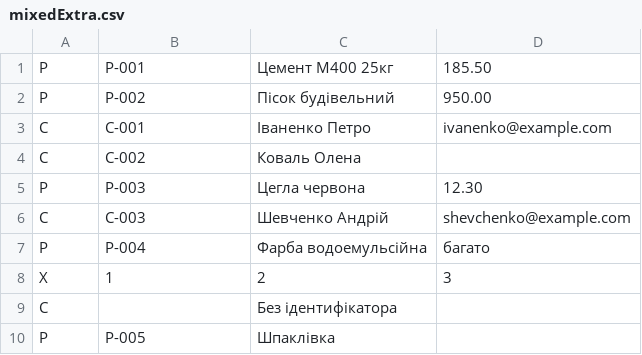
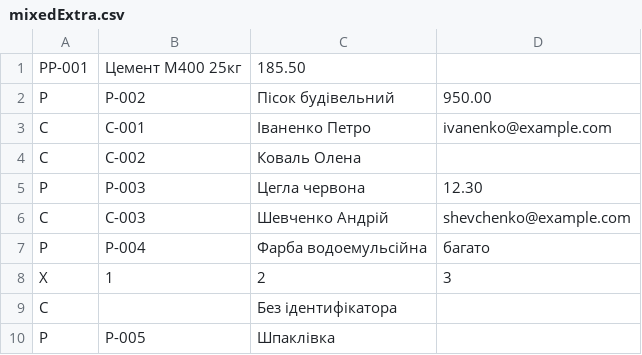
Before and after one commit to Dmutro145/CrossApp, a CSV file: data/mixedExtra.csv, drawn as a sheet.

```diff
--- a/data/mixedExtra.csv
+++ b/data/mixedExtra.csv
@@ -1,2 +1,2 @@
-P;P-001;Цемент М400 25кг;185.50
+PP-001;Цемент М400 25кг;185.50
 P;P-002;Пісок будівельний;950.00
```
Also changed, not shown: data/sample.csv, 5 other files.
